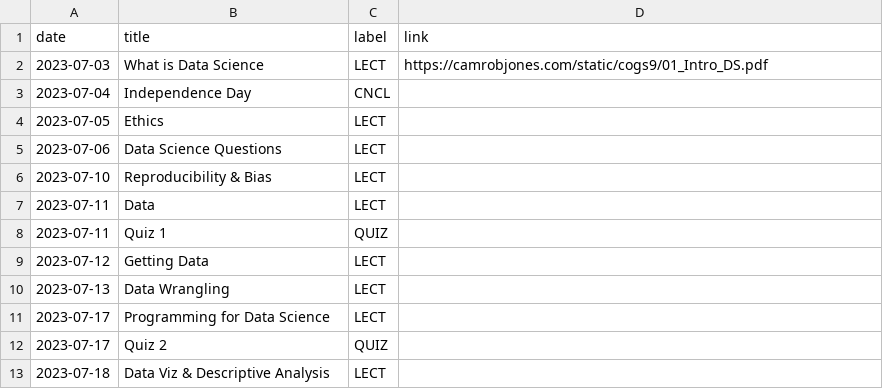
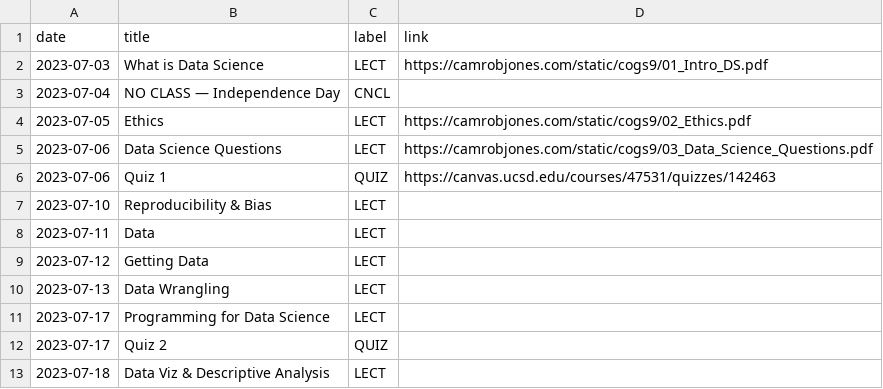
Before and after one commit to camrobjones/ucsd-cogs9, a CSV file: _data/ss123/course_calendar.csv, drawn as a sheet; only a part is shown.

```diff
--- a/_data/ss123/course_calendar.csv
+++ b/_data/ss123/course_calendar.csv
@@ -2,8 +2,8 @@ date,title,label,link
 2023-07-03,What is Data Science,LECT,https://camrobjones.com/static/cogs9/01_Intro_DS.pdf
-2023-07-04,Independence Day,CNCL,
-2023-07-05,Ethics,LECT,
-2023-07-06,Data Science Questions,LECT,
+2023-07-04,NO CLASS — Independence Day,CNCL,
+2023-07-05,Ethics,LECT,https://camrobjones.com/static/cogs9/02_Ethics.pdf
+2023-07-06,Data Science Questions,LECT,https://camrobjones.com/static/cogs9/03_Data_Science_Questions.pdf
+2023-07-06,Quiz 1,QUIZ,https://canvas.ucsd.edu/courses/47531/quizzes/142463
 2023-07-10,Reproducibility & Bias,LECT,
 2023-07-11,Data,LECT,
-2023-07-11,Quiz 1,QUIZ,
 2023-07-12,Getting Data,LECT,
```
Also changed, not shown: 2 other files.
